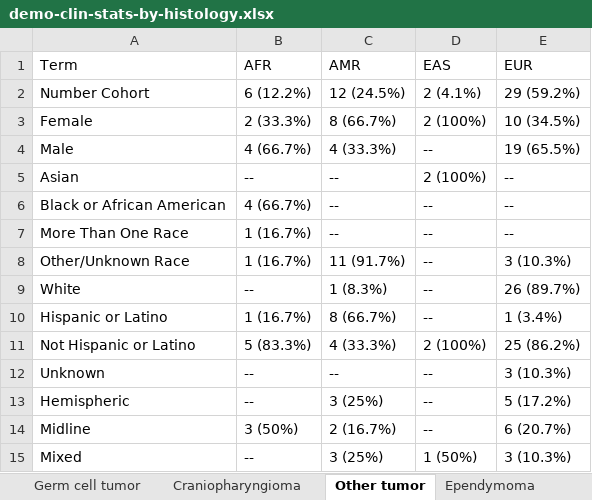
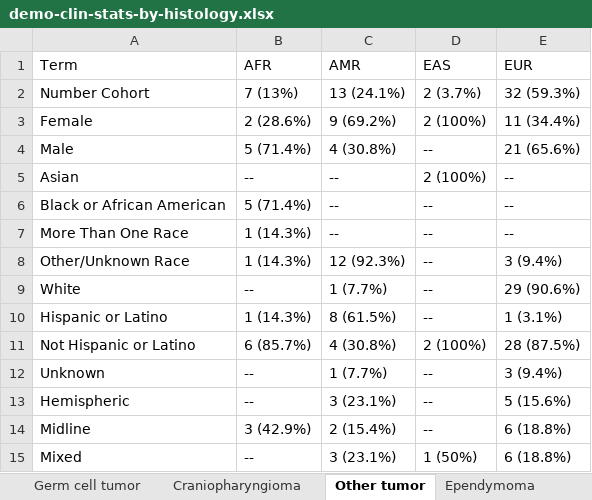
Before and after one commit to d3b-center/pbta-ancestry, an Excel workbook: analyses/demo-clin-stats/results/demo-clin-stats-by-histology.xlsx, sheet Other tumor, drawn as a sheet; only a part is shown; values as stored, in another font and other column widths than the file's, no borders; the diff covers the shown part only; the diff names each change by its address in the sheet, - before the commit and + after, or states it on an @@ line.

```diff
--- a/analyses/demo-clin-stats/results/demo-clin-stats-by-histology.xlsx (sheet Other tumor)
+++ b/analyses/demo-clin-stats/results/demo-clin-stats-by-histology.xlsx (sheet Other tumor)
-B2 (AFR): 6 (12.2%)
+B2 (AFR): 7 (13%)
-C2 (AMR): 12 (24.5%)
+C2 (AMR): 13 (24.1%)
-D2 (EAS): 2 (4.1%)
+D2 (EAS): 2 (3.7%)
-E2 (EUR): 29 (59.2%)
+E2 (EUR): 32 (59.3%)
-B3 (AFR): 2 (33.3%)
+B3 (AFR): 2 (28.6%)
-C3 (AMR): 8 (66.7%)
+C3 (AMR): 9 (69.2%)
-E3 (EUR): 10 (34.5%)
+E3 (EUR): 11 (34.4%)
-B4 (AFR): 4 (66.7%)
+B4 (AFR): 5 (71.4%)
-C4 (AMR): 4 (33.3%)
+C4 (AMR): 4 (30.8%)
-E4 (EUR): 19 (65.5%)
+E4 (EUR): 21 (65.6%)
-B6 (AFR): 4 (66.7%)
+B6 (AFR): 5 (71.4%)
-B7:B8 (AFR): 1 (16.7%)
+B7:B8 (AFR): 1 (14.3%)
-C8 (AMR): 11 (91.7%)
+C8 (AMR): 12 (92.3%)
-E8 (EUR): 3 (10.3%)
+E8 (EUR): 3 (9.4%)
-C9 (AMR): 1 (8.3%)
+C9 (AMR): 1 (7.7%)
-E9 (EUR): 26 (89.7%)
+E9 (EUR): 29 (90.6%)
-B10 (AFR): 1 (16.7%)
+B10 (AFR): 1 (14.3%)
-C10 (AMR): 8 (66.7%)
+C10 (AMR): 8 (61.5%)
-E10 (EUR): 1 (3.4%)
+E10 (EUR): 1 (3.1%)
-B11 (AFR): 5 (83.3%)
+B11 (AFR): 6 (85.7%)
-C11 (AMR): 4 (33.3%)
+C11 (AMR): 4 (30.8%)
-E11 (EUR): 25 (86.2%)
+E11 (EUR): 28 (87.5%)
-C12 (AMR): --
+C12 (AMR): 1 (7.7%)
-E12 (EUR): 3 (10.3%)
+E12 (EUR): 3 (9.4%)
-C13 (AMR): 3 (25%)
+C13 (AMR): 3 (23.1%)
-E13 (EUR): 5 (17.2%)
+E13 (EUR): 5 (15.6%)
-B14 (AFR): 3 (50%)
+B14 (AFR): 3 (42.9%)
-C14 (AMR): 2 (16.7%)
+C14 (AMR): 2 (15.4%)
-E14 (EUR): 6 (20.7%)
+E14 (EUR): 6 (18.8%)
-C15 (AMR): 3 (25%)
+C15 (AMR): 3 (23.1%)
-E15 (EUR): 3 (10.3%)
+E15 (EUR): 6 (18.8%)
```
Also changed, not shown: 24 edited cells elsewhere in this sheet, sheet Schwannoma, sheet Oligodendroglioma, analyses/demo-clin-stats/results/demo-clin-pvalues-by-histology.xlsx, 42 other files.
